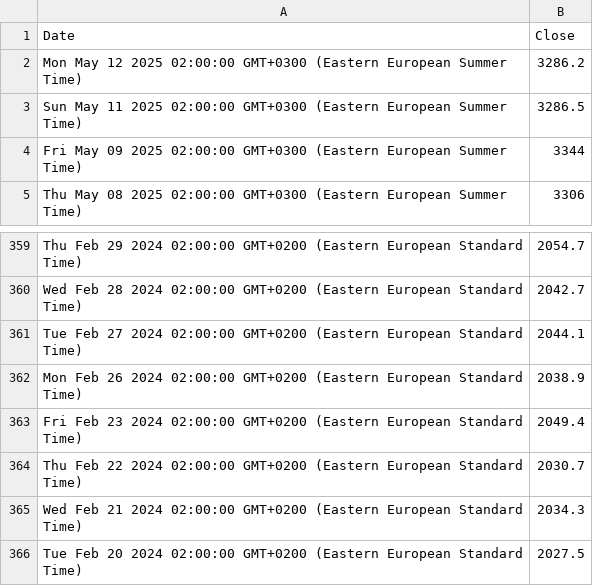
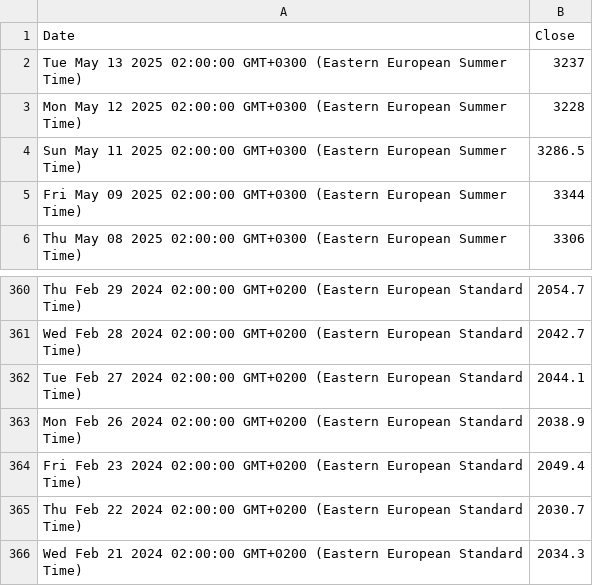
Before and after one commit to denesdata/roem, a CSV file: roem 2.0/Financial Markets/Gold.csv, drawn as a sheet; only a part is shown, gaps mark what is left out.

Commit message:
Update roem 2.0/Financial Markets/Gold.csv

```diff
--- a/roem 2.0/Financial Markets/Gold.csv
+++ b/roem 2.0/Financial Markets/Gold.csv
@@ -1,3 +1,4 @@
 Date,Close
-Mon May 12 2025 02:00:00 GMT+0300 (Eastern European Summer Time),3286.2
+Tue May 13 2025 02:00:00 GMT+0300 (Eastern European Summer Time),3237
+Mon May 12 2025 02:00:00 GMT+0300 (Eastern European Summer Time),3228
 Sun May 11 2025 02:00:00 GMT+0300 (Eastern European Summer Time),3286.5
@@ -365,2 +366 @@ Thu Feb 22 2024 02:00:00 GMT+0200 (Eastern European Standard Time),2030.7
 Wed Feb 21 2024 02:00:00 GMT+0200 (Eastern European Standard Time),2034.3
-Tue Feb 20 2024 02:00:00 GMT+0200 (Eastern European Standard Time),2027.5
```
